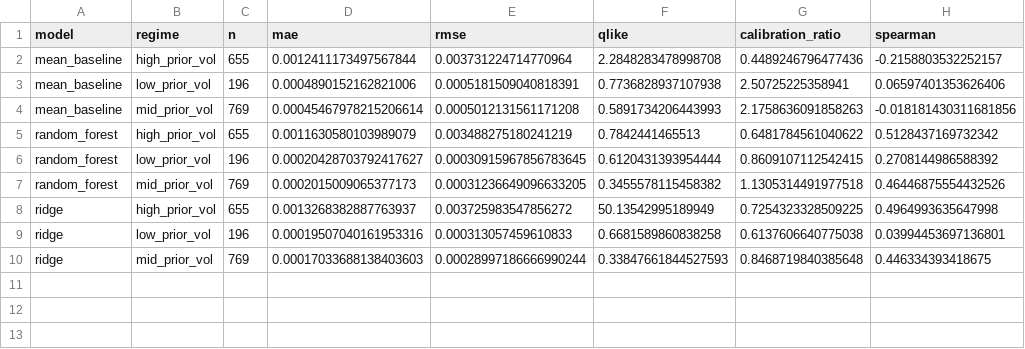
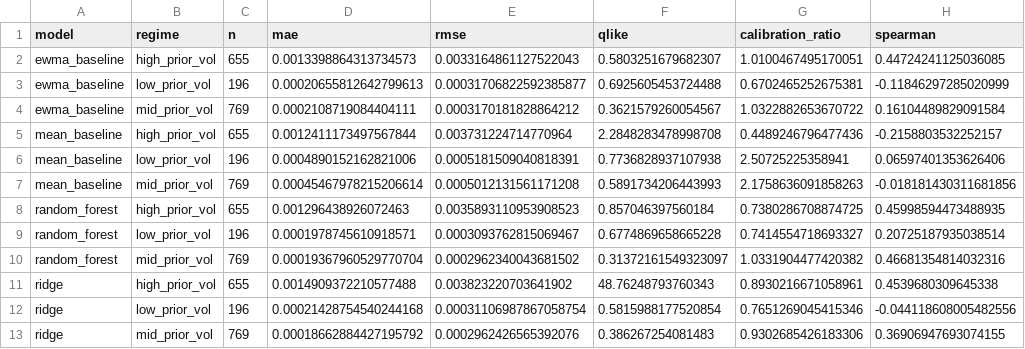
Before and after one commit to lijiaweiphilip-web/spy-public-market-model-validation, a CSV file: results/reference_run/regime_metrics.csv, drawn as a sheet.

```diff
--- a/results/reference_run/regime_metrics.csv
+++ b/results/reference_run/regime_metrics.csv
@@ -1,2 +1,5 @@
 model,regime,n,mae,rmse,qlike,calibration_ratio,spearman
+ewma_baseline,high_prior_vol,655,0.0013398864313734573,0.0033164861127522043,0.5803251679682307,1.0100467495170051,0.44724241125036085
+ewma_baseline,low_prior_vol,196,0.00020655812642799613,0.00031706822592385877,0.6925605453724488,0.6702465252675381,-0.11846297285020999
+ewma_baseline,mid_prior_vol,769,0.0002108719084404111,0.0003170181828864212,0.3621579260054567,1.0322882653670722,0.16104489829091584
 mean_baseline,high_prior_vol,655,0.0012411173497567844,0.003731224714770964,2.2848283478998708,0.4489246796477436,-0.2158803532252157
@@ -4,7 +7,7 @@ mean_baseline,low_prior_vol,196,0.0004890152162821006,0.0005181509040818391,0.77
 mean_baseline,mid_prior_vol,769,0.00045467978215206614,0.0005012131561171208,0.5891734206443993,2.1758636091858263,-0.018181430311681856
-random_forest,high_prior_vol,655,0.0011630580103989079,0.003488275180241219,0.7842441465513,0.6481784561040622,0.5128437169732342
-random_forest,low_prior_vol,196,0.00020428703792417627,0.00030915967856783645,0.6120431393954444,0.8609107112542415,0.2708144986588392
-random_forest,mid_prior_vol,769,0.0002015009065377173,0.00031236649096633205,0.3455578115458382,1.1305314491977518,0.46446875554432526
-ridge,high_prior_vol,655,0.0013268382887763937,0.003725983547856272,50.13542995189949,0.7254323328509225,0.4964993635647998
-ridge,low_prior_vol,196,0.00019507040161953316,0.000313057459610833,0.6681589860838258,0.6137606640775038,0.03994453697136801
-ridge,mid_prior_vol,769,0.00017033688138403603,0.00028997186666990244,0.33847661844527593,0.8468719840385648,0.446334393418675
+random_forest,high_prior_vol,655,0.001296438926072463,0.0035893110953908523,0.857046397560184,0.7380286708874725,0.45998594473488935
+random_forest,low_prior_vol,196,0.0001978745610918571,0.0003093762815069467,0.6774869658665228,0.7414554718693327,0.20725187935038514
+random_forest,mid_prior_vol,769,0.00019367960529770704,0.0002962340043681502,0.31372161549323097,1.0331904477420382,0.46681354814032316
+ridge,high_prior_vol,655,0.0014909372210577488,0.003823220703641902,48.76248793760343,0.8930216671058961,0.4539680309645338
+ridge,low_prior_vol,196,0.00021428754540244168,0.00031106987867058754,0.5815988177520854,0.7651269045415346,-0.044118608005482556
+ridge,mid_prior_vol,769,0.00018662884427195792,0.0002962426565392076,0.386267254081483,0.9302685426183306,0.36906947693074155
```
Also changed, not shown: results/reference_run/aggregate_metrics.csv, results/reference_run/bootstrap_model_comparison.csv, 26 other files.
